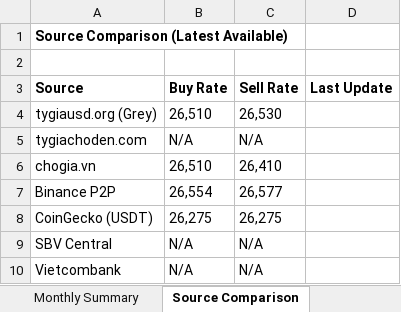
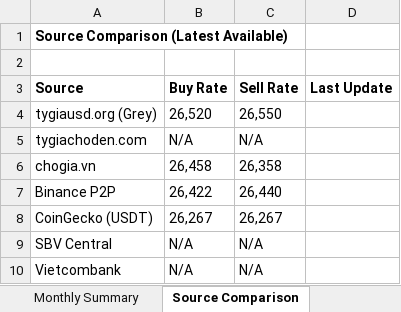
Before and after one commit to 1e9-Investments/usdvnd-tracker, an Excel workbook: analysis/USDVND_Analysis.xlsx, sheet Source Comparison, drawn as a sheet; values as stored, in another font and other column widths than the file's, no borders; the diff names each change by its address in the sheet, - before the commit and + after, or states it on an @@ line.

```diff
--- a/analysis/USDVND_Analysis.xlsx (sheet Source Comparison)
+++ b/analysis/USDVND_Analysis.xlsx (sheet Source Comparison)
-B4 (Buy Rate): 26,510
+B4 (Buy Rate): 26,520
-C4 (Sell Rate): 26,530
+C4 (Sell Rate): 26,550
-B6 (Buy Rate): 26,510
+B6 (Buy Rate): 26,458
-C6 (Sell Rate): 26,410
+C6 (Sell Rate): 26,358
-B7 (Buy Rate): 26,554
+B7 (Buy Rate): 26,422
-C7 (Sell Rate): 26,577
+C7 (Sell Rate): 26,440
-B8 (Buy Rate): 26,275
+B8 (Buy Rate): 26,267
-C8 (Sell Rate): 26,275
+C8 (Sell Rate): 26,267
```
Also changed, not shown: sheet Time Series, sheet Summary, sheet Monthly Summary, charts or pictures, 2 other files.
